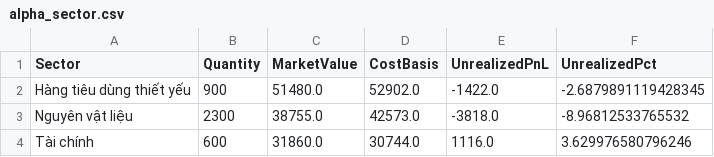
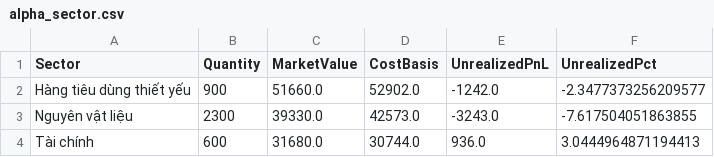
Before and after one commit to minhhai2209/broker-gpt-3, a CSV file: out/portfolios/alpha_sector.csv, drawn as a sheet.

```diff
--- a/out/portfolios/alpha_sector.csv
+++ b/out/portfolios/alpha_sector.csv
@@ -1,4 +1,4 @@
 Sector,Quantity,MarketValue,CostBasis,UnrealizedPnL,UnrealizedPct
-Hàng tiêu dùng thiết yếu,900,51480.0,52902.0,-1422.0,-2.6879891119428345
-Nguyên vật liệu,2300,38755.0,42573.0,-3818.0,-8.96812533765532
-Tài chính,600,31860.0,30744.0,1116.0,3.629976580796246
+Hàng tiêu dùng thiết yếu,900,51660.0,52902.0,-1242.0,-2.3477373256209577
+Nguyên vật liệu,2300,39330.0,42573.0,-3243.0,-7.617504051863855
+Tài chính,600,31680.0,30744.0,936.0,3.0444964871194413
```
Also changed, not shown: out/market/technical_snapshot.csv, out/portfolios/alpha_positions.csv, 4 other files.
